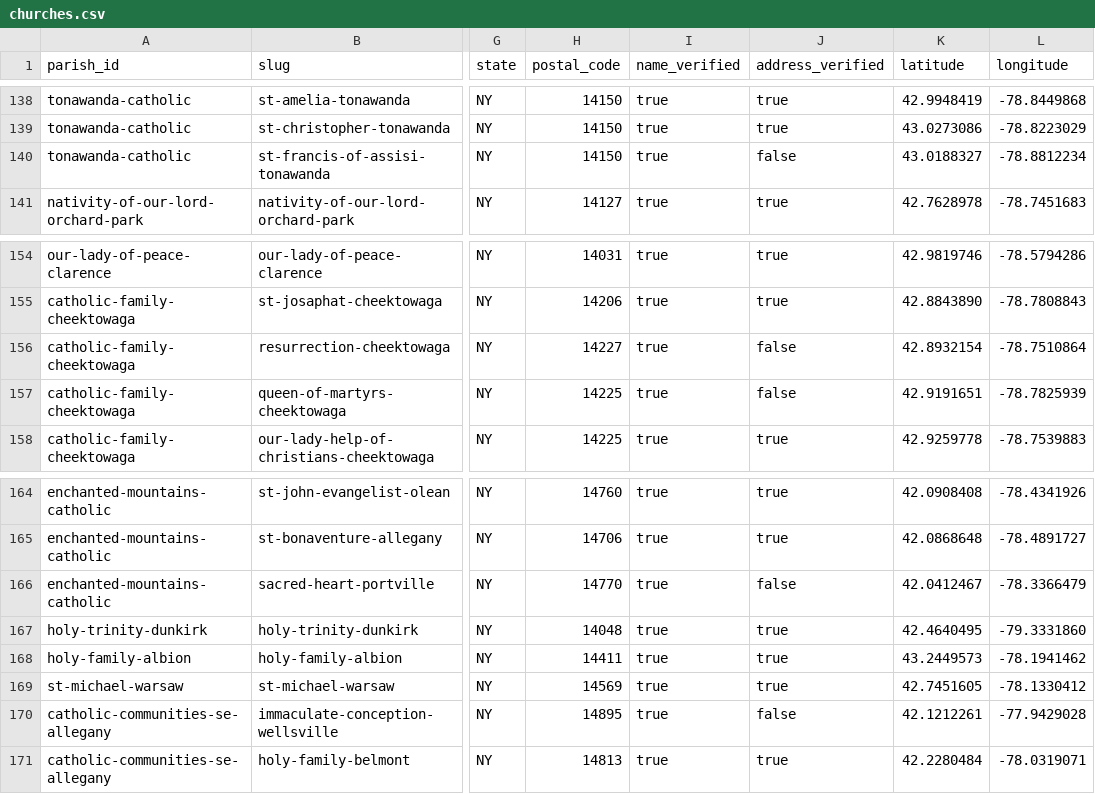
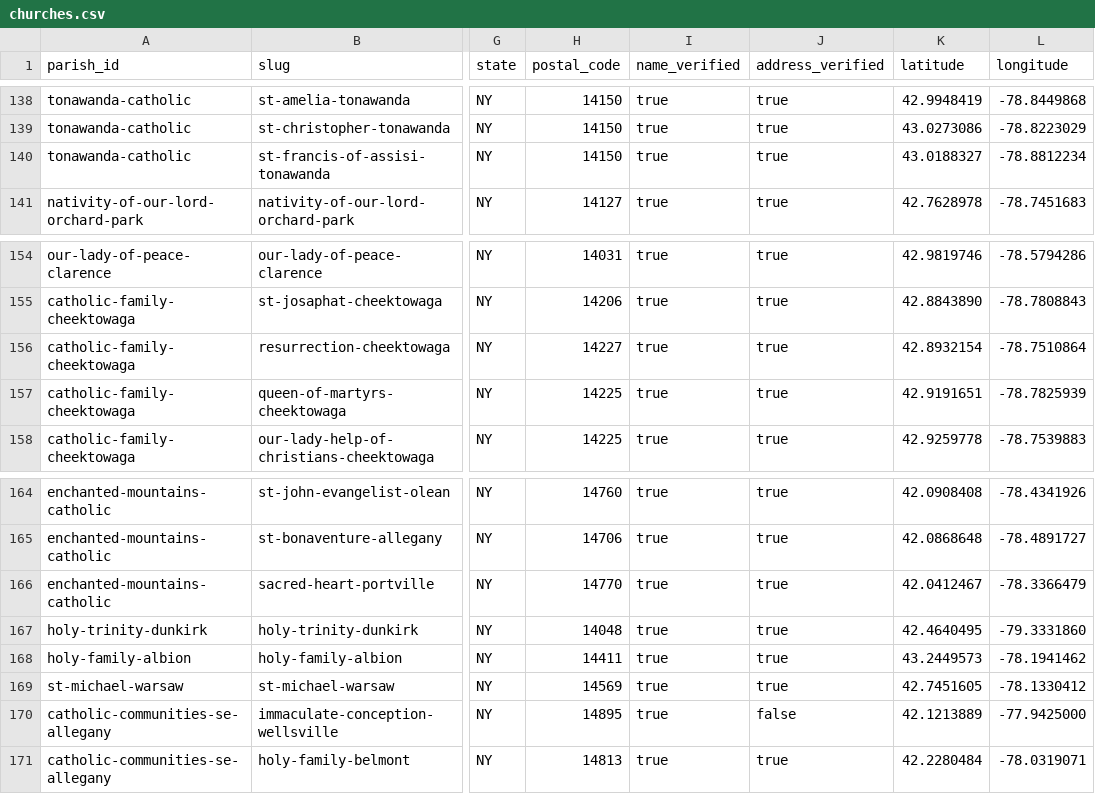
Before and after one commit to lyonsl2/project-carlo, a CSV file: data/churches.csv, drawn as a sheet; only a part is shown, gaps mark what is left out; the diff names each change by its address in the sheet, - before the commit and + after, or states it on an @@ line.

```diff
--- a/data/churches.csv
+++ b/data/churches.csv
-J140 (address_verified): false
+J140 (address_verified): true
-J156:J157 (address_verified): false
+J156:J157 (address_verified): true
-J166 (address_verified): false
+J166 (address_verified): true
-K170 (latitude): 42.1212261
+K170 (latitude): 42.1213889
-L170 (longitude): -77.9429028
+L170 (longitude): -77.9425000
```
Also changed, not shown: 1 other file.
